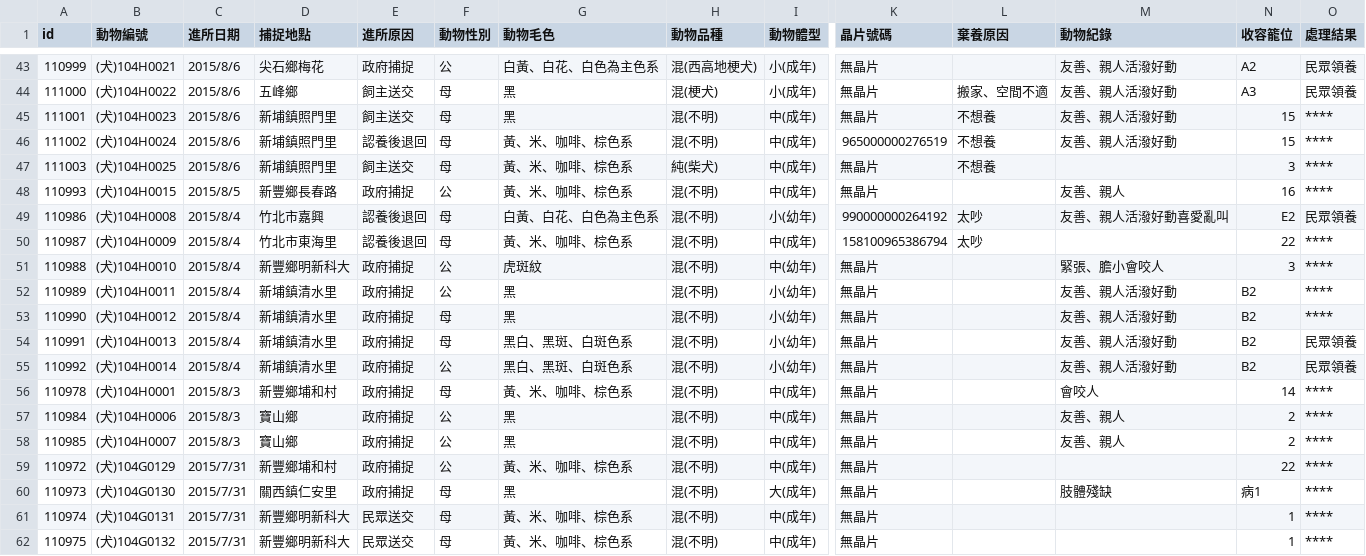
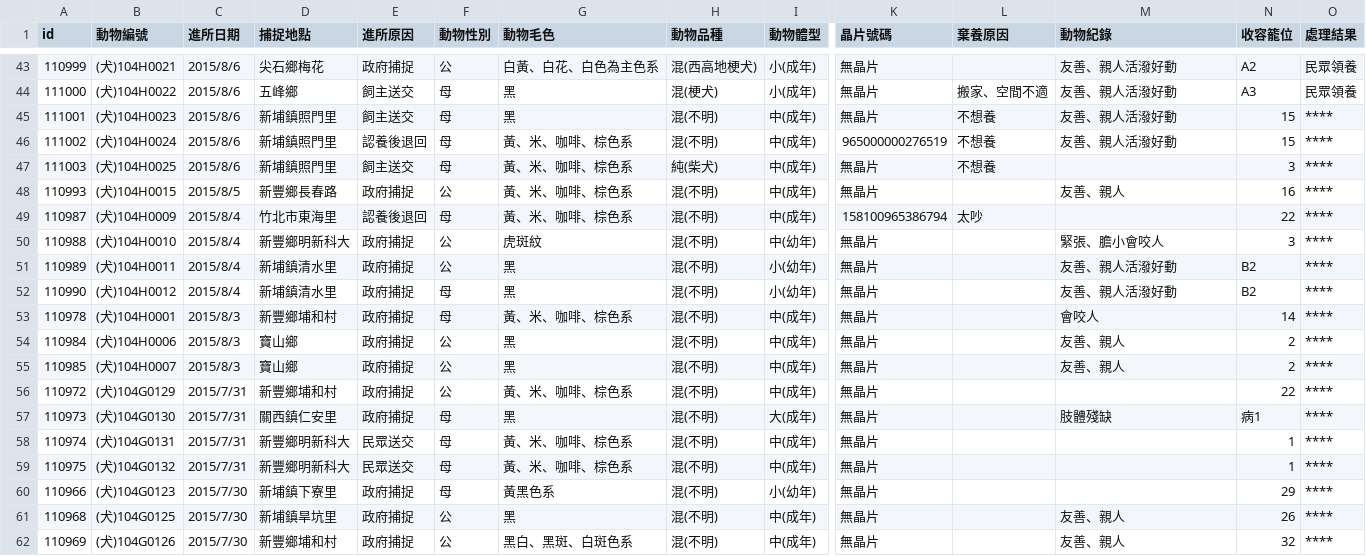
Before and after one commit to g0v/animal.coa, a CSV file: 新竹縣/all.csv, drawn as a sheet; only a part is shown, gaps mark what is left out; the shorter side is filled out with more unchanged rows; rows hold the shown columns only; the diff names each change by its address in the sheet, - before the commit and + after, or states it on an @@ line.

```diff
--- a/新竹縣/all.csv
+++ b/新竹縣/all.csv
-row 49: 110986 | (犬)104H0008 | 2015/8/4 | 竹北市嘉興 | 認養後退回 | 母 | 白黃、白花、白色為主色系 | 混(不明) | 小(幼年) | 990000000264192 | 太吵 | 友善、親人活潑好動喜愛亂叫 | E2 | 民眾領養
-row 54: 110991 | (犬)104H0013 | 2015/8/4 | 新埔鎮清水里 | 政府捕捉 | 母 | 黑白、黑斑、白斑色系 | 混(不明) | 小(幼年) | 無晶片 |  | 友善、親人活潑好動 | B2 | 民眾領養
-row 55: 110992 | (犬)104H0014 | 2015/8/4 | 新埔鎮清水里 | 政府捕捉 | 公 | 黑白、黑斑、白斑色系 | 混(不明) | 小(幼年) | 無晶片 |  | 友善、親人活潑好動 | B2 | 民眾領養
```
Also changed, not shown: 臺北市/all.csv.
